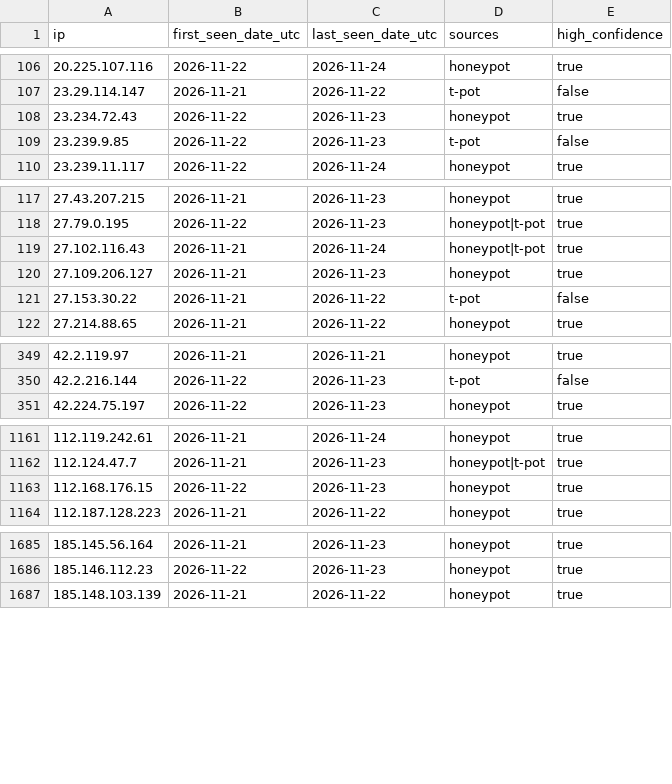
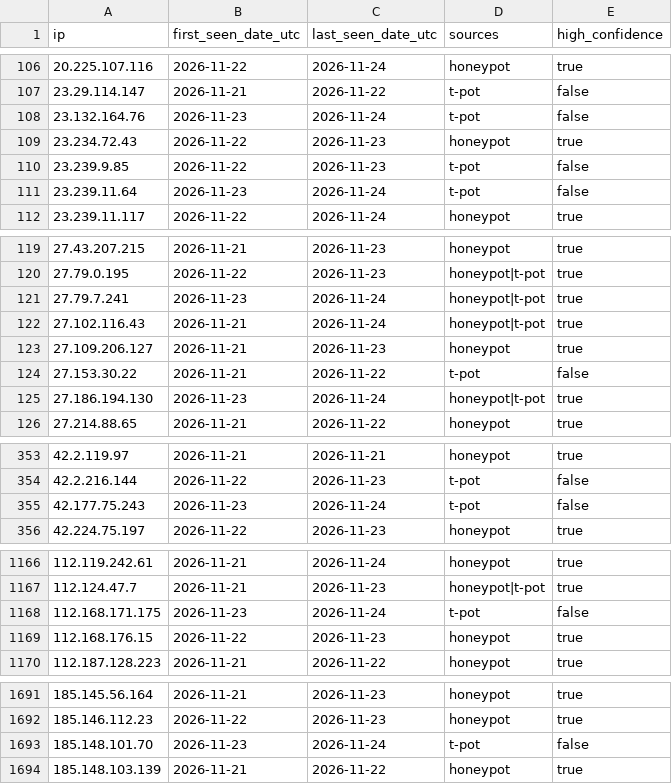
Before and after one commit to kotivahdit/blocklist, a CSV file: ipv4-all-7d.csv, drawn as a sheet; only a part is shown, gaps mark what is left out; the diff covers the shown part only; the diff names each change by its address in the sheet, - before the commit and + after, or states it on an @@ line.

Commit message:
update: 2024 IPs (high 1707)

```diff
--- a/ipv4-all-7d.csv
+++ b/ipv4-all-7d.csv
+row 108: 23.132.164.76 | 2026-11-23 | 2026-11-24 | t-pot | false
+row 111: 23.239.11.64 | 2026-11-23 | 2026-11-24 | t-pot | false
+row 121: 27.79.7.241 | 2026-11-23 | 2026-11-24 | honeypot|t-pot | true
+row 125: 27.186.194.130 | 2026-11-23 | 2026-11-24 | honeypot|t-pot | true
+row 355: 42.177.75.243 | 2026-11-23 | 2026-11-24 | t-pot | false
+row 1168: 112.168.171.175 | 2026-11-23 | 2026-11-24 | t-pot | false
+row 1693: 185.148.101.70 | 2026-11-23 | 2026-11-24 | t-pot | false
```
Also changed, not shown: 2 added rows and 14 edited cells elsewhere in this file, misp/hashes.csv, 9 other files.
